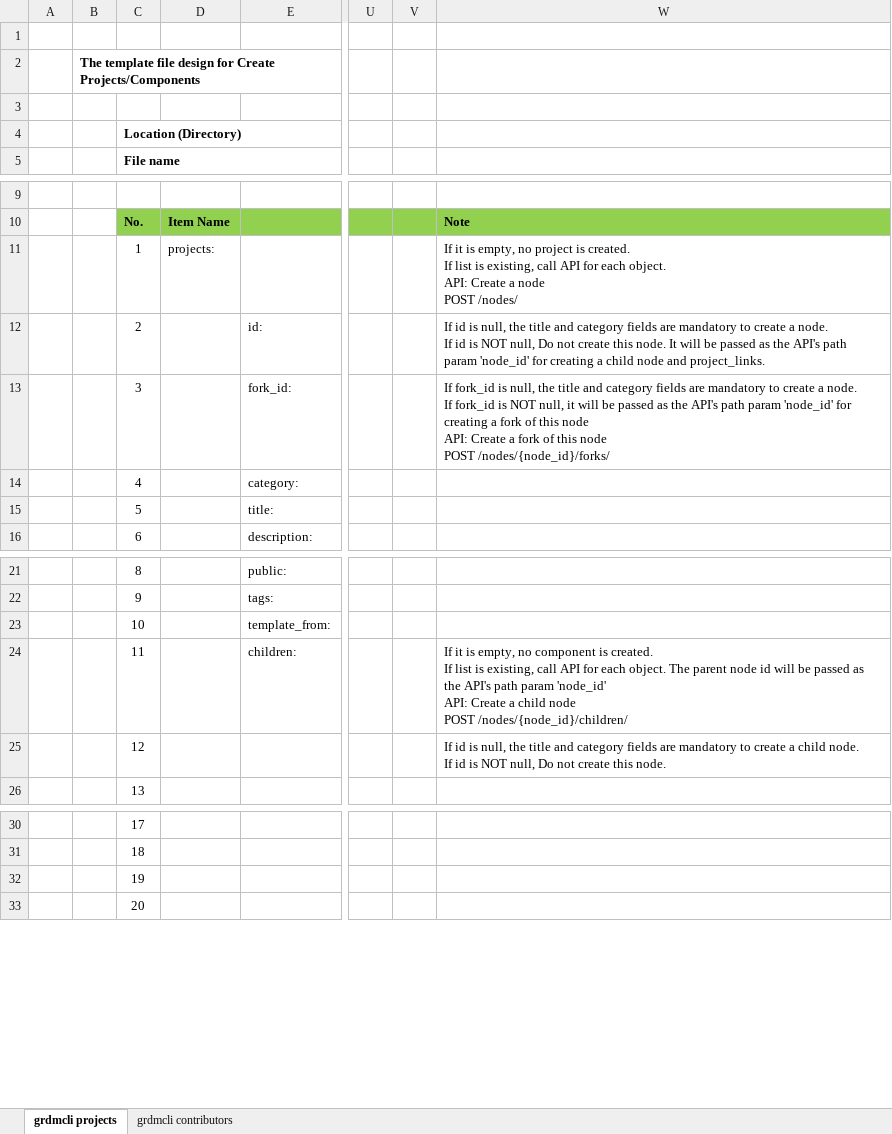
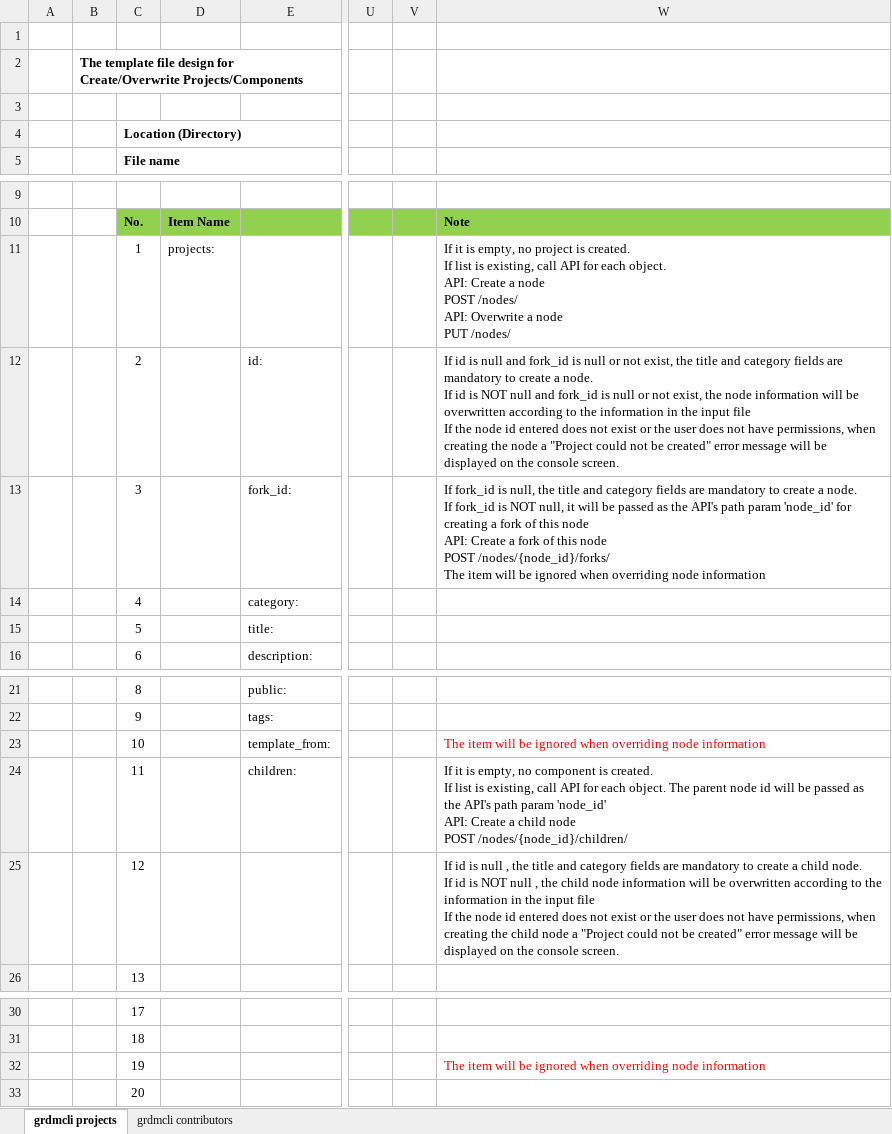
Before and after one commit to RCOSDP/RDM-cli, an Excel workbook: docs/Template_file_design.xlsx, sheet grdmcli projects, drawn as a sheet; only a part is shown, gaps mark what is left out; values as stored, in another font and other column widths than the file's, no borders; ↵ is a line break in a cell; the diff covers the shown part only; the diff names each change by its address in the sheet, - before the commit and + after, or states it on an @@ line.

Commit message:
refs (4)2.2.プロジェクト情報の上書き機能: add the output sample files and update the Template_file_design.xlsx.

```diff
--- a/docs/Template_file_design.xlsx (sheet grdmcli projects)
+++ b/docs/Template_file_design.xlsx (sheet grdmcli projects)
-B2: …design for Create Projects/Components
+B2: …design for Create/Overwrite Projects/Components
-W11: …POST /nodes/
+W11: …POST /nodes/ ↵ API: Overwrite a node ↵ PUT /nodes/
-W12: …id is null, the title and category fields are mandatory to create a node. ↵ If id is NOT null, Do not create this node. It will be passed as the API's path param 'node_id' for creating a child node and project_links.
+W12: …id is null and fork_id is null or not exist, the title and category fields are mandatory to create a node. ↵ If id is NOT null and fork_id is null or not exist, the node information will be overwritten according to the information in the input file ↵ If the node id entered does not exist or the user does not have permissions, when creating the node a "Project could not be created" error message will be displayed on the console screen.
-W13: …POST /nodes/{node_id}/forks/
+W13: …POST /nodes/{node_id}/forks/ ↵ The item will be ignored when overriding node information
-W23: (empty)
+W23: The item will be ignored when overriding node information
-W25: …id is null, the title and category fields are mandatory to create a child node. ↵ If id is NOT null, Do not create this node.
+W25: …id is null , the title and category fields are mandatory to create a child node. ↵ If id is NOT null , the child node information will be overwritten according to the information in the input file ↵ If the node id entered does not exist or the user does not have permissions, when creating the child node a "Project could not be created" error message will be displayed on the console screen.
-W32: (empty)
+W32: The item will be ignored when overriding node information
```
Also changed, not shown: 426 added rows elsewhere in this sheet, 5 other files.
